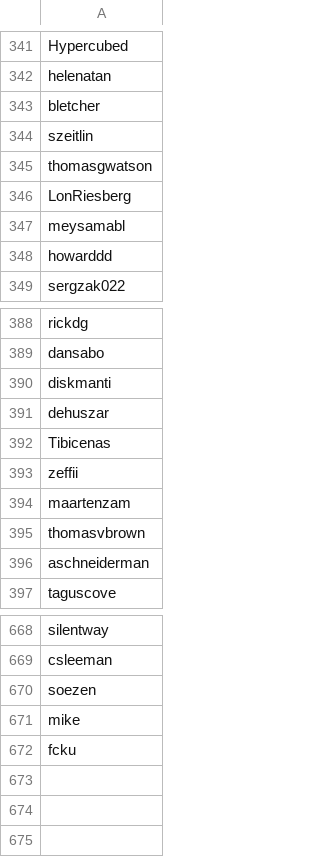
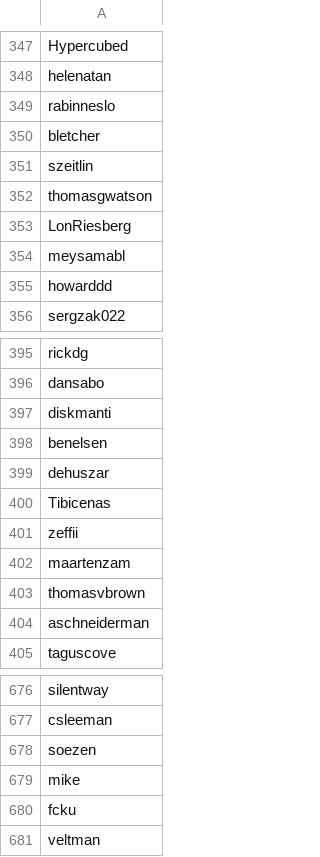
Before and after one commit to enjalot/blockbuilder-search-index, a CSV file: data/users-combined.csv, drawn as a sheet; only a part is shown, gaps mark what is left out; the diff covers the shown part only; the diff names each change by its address in the sheet, - before the commit and + after, or states it on an @@ line.

```diff
--- a/data/users-combined.csv
+++ b/data/users-combined.csv
+row 349: rabinneslo
+row 398: benelsen
+row 681: veltman
```
Also changed, not shown: 6 added rows elsewhere in this file, data/usables.csv, 3 other files.
